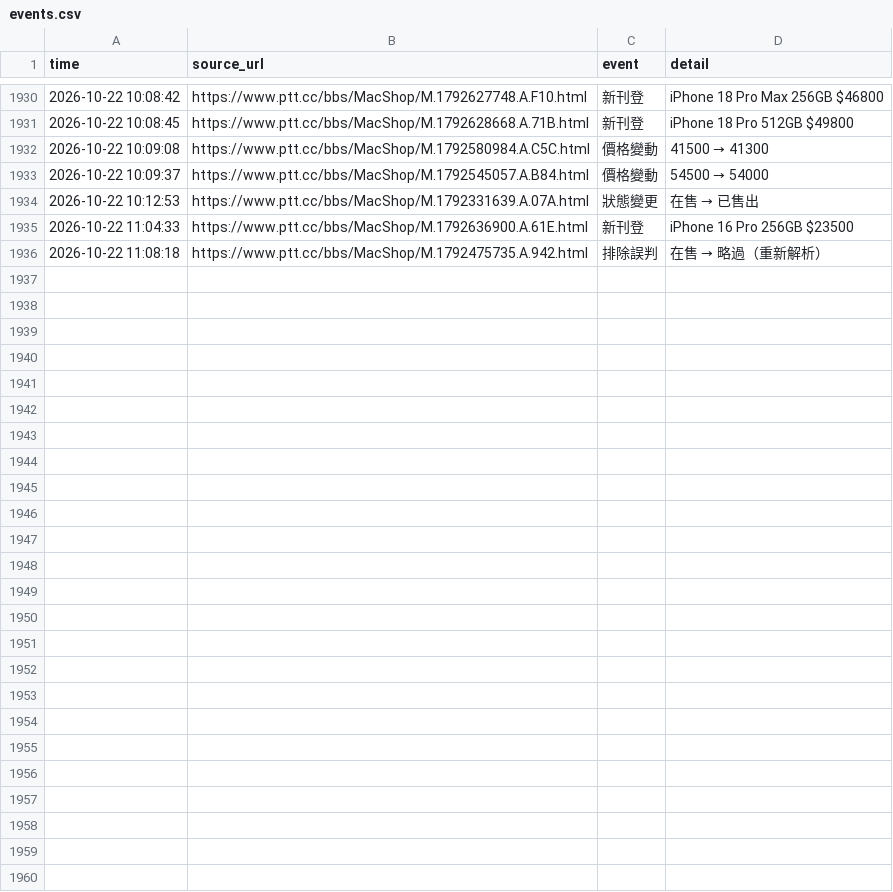
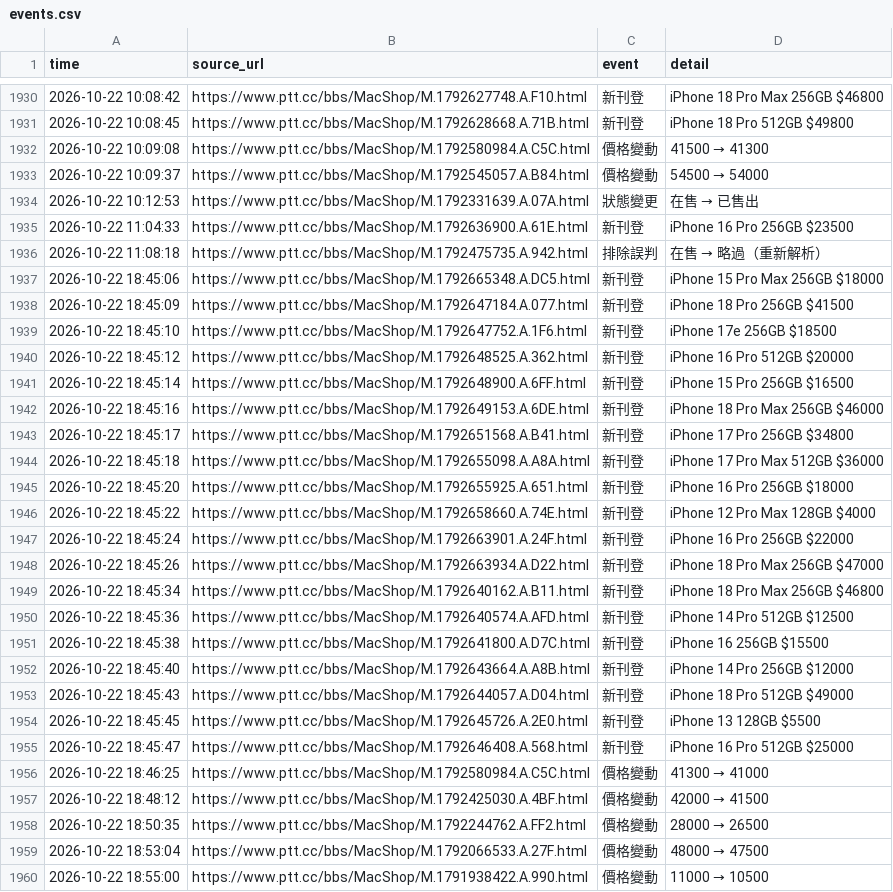
Before and after one commit to iPliny/ptt-iphone-tracker, a CSV file: data/events.csv, drawn as a sheet; only a part is shown, gaps mark what is left out.

```diff
--- a/data/events.csv
+++ b/data/events.csv
@@ -1938 +1938,25 @@
 2026-10-22 11:08:18,https://www.ptt.cc/bbs/MacShop/M.1792475735.A.942.html,排除誤判,在售 → 略過（重新解析）
+2026-10-22 18:45:06,https://www.ptt.cc/bbs/MacShop/M.1792665348.A.DC5.html,新刊登,iPhone 15 Pro Max 256GB $18000
+2026-10-22 18:45:09,https://www.ptt.cc/bbs/MacShop/M.1792647184.A.077.html,新刊登,iPhone 18 Pro 256GB $41500
+2026-10-22 18:45:10,https://www.ptt.cc/bbs/MacShop/M.1792647752.A.1F6.html,新刊登,iPhone 17e 256GB $18500
+2026-10-22 18:45:12,https://www.ptt.cc/bbs/MacShop/M.1792648525.A.362.html,新刊登,iPhone 16 Pro 512GB $20000
+2026-10-22 18:45:14,https://www.ptt.cc/bbs/MacShop/M.1792648900.A.6FF.html,新刊登,iPhone 15 Pro 256GB $16500
+2026-10-22 18:45:16,https://www.ptt.cc/bbs/MacShop/M.1792649153.A.6DE.html,新刊登,iPhone 18 Pro Max 256GB $46000
+2026-10-22 18:45:17,https://www.ptt.cc/bbs/MacShop/M.1792651568.A.B41.html,新刊登,iPhone 17 Pro 256GB $34800
+2026-10-22 18:45:18,https://www.ptt.cc/bbs/MacShop/M.1792655098.A.A8A.html,新刊登,iPhone 17 Pro Max 512GB $36000
+2026-10-22 18:45:20,https://www.ptt.cc/bbs/MacShop/M.1792655925.A.651.html,新刊登,iPhone 16 Pro 256GB $18000
+2026-10-22 18:45:22,https://www.ptt.cc/bbs/MacShop/M.1792658660.A.74E.html,新刊登,iPhone 12 Pro Max 128GB $4000
+2026-10-22 18:45:24,https://www.ptt.cc/bbs/MacShop/M.1792663901.A.24F.html,新刊登,iPhone 16 Pro 256GB $22000
+2026-10-22 18:45:26,https://www.ptt.cc/bbs/MacShop/M.1792663934.A.D22.html,新刊登,iPhone 18 Pro Max 256GB $47000
+2026-10-22 18:45:34,https://www.ptt.cc/bbs/MacShop/M.1792640162.A.B11.html,新刊登,iPhone 18 Pro Max 256GB $46800
+2026-10-22 18:45:36,https://www.ptt.cc/bbs/MacShop/M.1792640574.A.AFD.html,新刊登,iPhone 14 Pro 512GB $12500
+2026-10-22 18:45:38,https://www.ptt.cc/bbs/MacShop/M.1792641800.A.D7C.html,新刊登,iPhone 16 256GB $15500
+2026-10-22 18:45:40,https://www.ptt.cc/bbs/MacShop/M.1792643664.A.A8B.html,新刊登,iPhone 14 Pro 256GB $12000
+2026-10-22 18:45:43,https://www.ptt.cc/bbs/MacShop/M.1792644057.A.D04.html,新刊登,iPhone 18 Pro 512GB $49000
+2026-10-22 18:45:45,https://www.ptt.cc/bbs/MacShop/M.1792645726.A.2E0.html,新刊登,iPhone 13 128GB $5500
+2026-10-22 18:45:47,https://www.ptt.cc/bbs/MacShop/M.1792646408.A.568.html,新刊登,iPhone 16 Pro 512GB $25000
+2026-10-22 18:46:25,https://www.ptt.cc/bbs/MacShop/M.1792580984.A.C5C.html,價格變動,41300 → 41000
+2026-10-22 18:48:12,https://www.ptt.cc/bbs/MacShop/M.1792425030.A.4BF.html,價格變動,42000 → 41500
+2026-10-22 18:50:35,https://www.ptt.cc/bbs/MacShop/M.1792244762.A.FF2.html,價格變動,28000 → 26500
+2026-10-22 18:53:04,https://www.ptt.cc/bbs/MacShop/M.1792066533.A.27F.html,價格變動,48000 → 47500
+2026-10-22 18:55:00,https://www.ptt.cc/bbs/MacShop/M.1791938422.A.990.html,價格變動,11000 → 10500
```
Also changed, not shown: data/market_summary.csv, data/multi_items.csv, 2 other files.
